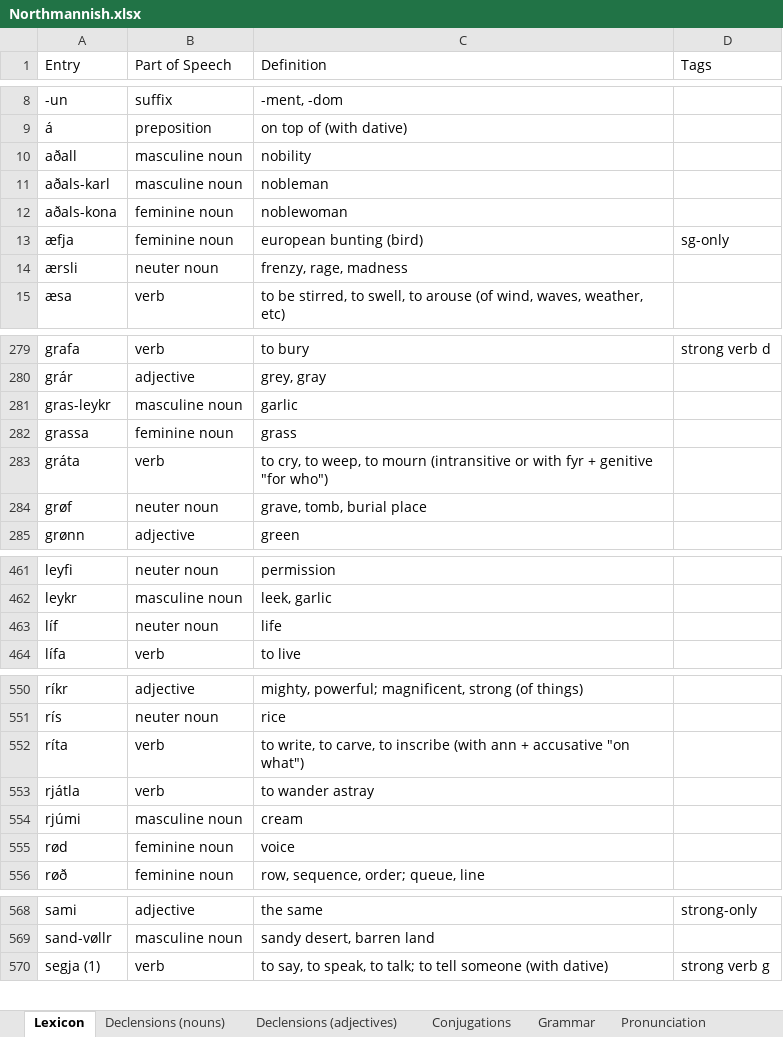
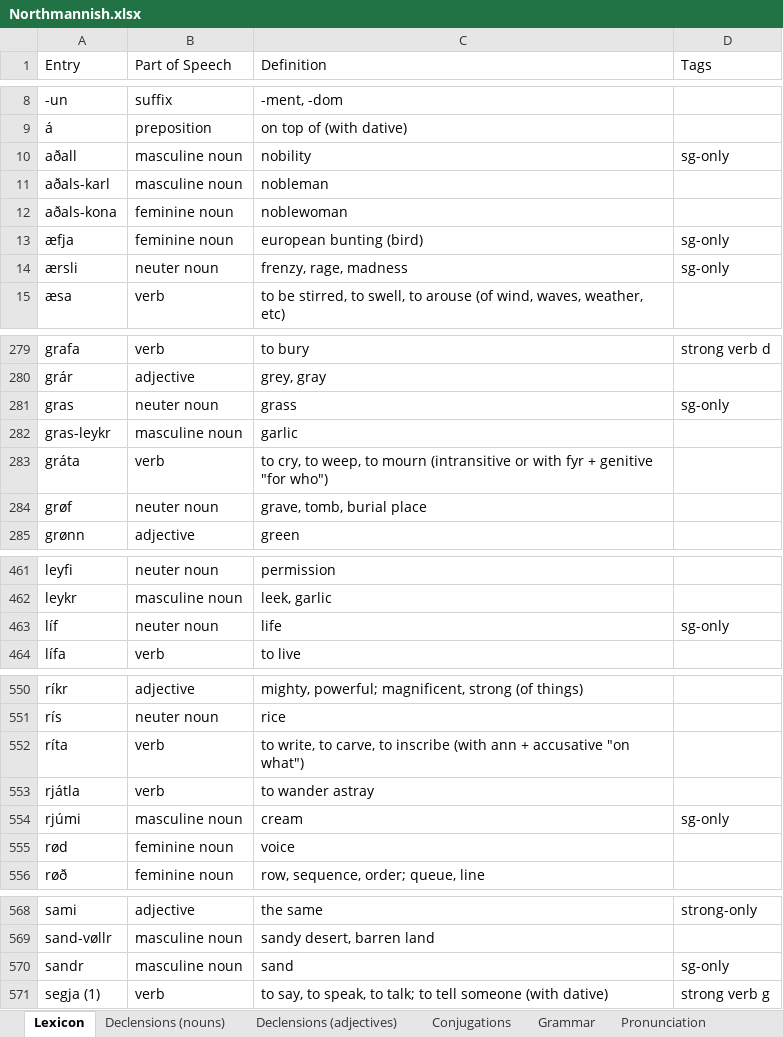
Before and after one commit to Oneo64/Aldraheimr2ndEdition, an Excel workbook: Literature/Languages/Northmannish.xlsx, sheet Lexicon, drawn as a sheet; only a part is shown, gaps mark what is left out; values as stored, in another font and other column widths than the file's, no borders; charts and pictures and table styles not drawn; removed rows and columns are numbered as before the commit, all else as after; the diff covers the shown part only; the diff names each change by its address in the sheet, - before the commit and + after, or states it on an @@ line.

Commit message:
Update Northmannish.xlsx

```diff
--- a/Literature/Languages/Northmannish.xlsx (sheet Lexicon)
+++ b/Literature/Languages/Northmannish.xlsx (sheet Lexicon)
-D10 (Tags): (empty)
+D10 (Tags): sg-only
-D14 (Tags): (empty)
+D14 (Tags): sg-only
+row 281: gras | neuter noun | grass | sg-only
-row 282: grassa | feminine noun | grass
-D463 (Tags): (empty)
+D463 (Tags): sg-only
-D554 (Tags): (empty)
+D554 (Tags): sg-only
+row 570: sandr | masculine noun | sand | sg-only
```
Also changed, not shown: 3 edited cells elsewhere in this sheet.
